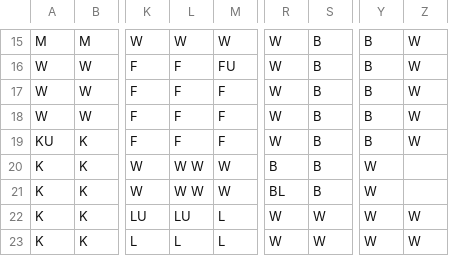
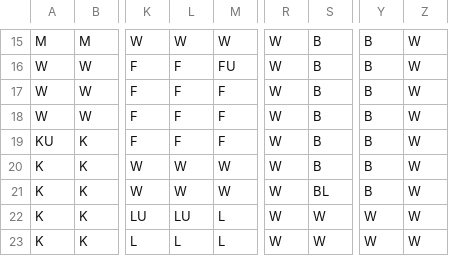
Before and after one commit to ptaenzer/ClueGame, a CSV file: ClueLayout.csv, drawn as a sheet; only a part is shown, gaps mark what is left out; the diff names each change by its address in the sheet, - before the commit and + after, or states it on an @@ line.

```diff
--- a/ClueLayout.csv
+++ b/ClueLayout.csv
-L20:L21: W W
+L20:L21: W
-R20: B
+R20: W
-Y20:Y21: W
+Y20:Y21: B
-Z20:Z21: (empty)
+Z20:Z21: W
-R21: BL
+R21: W
-S21: B
+S21: BL
```
Also changed, not shown: 6 other files.
